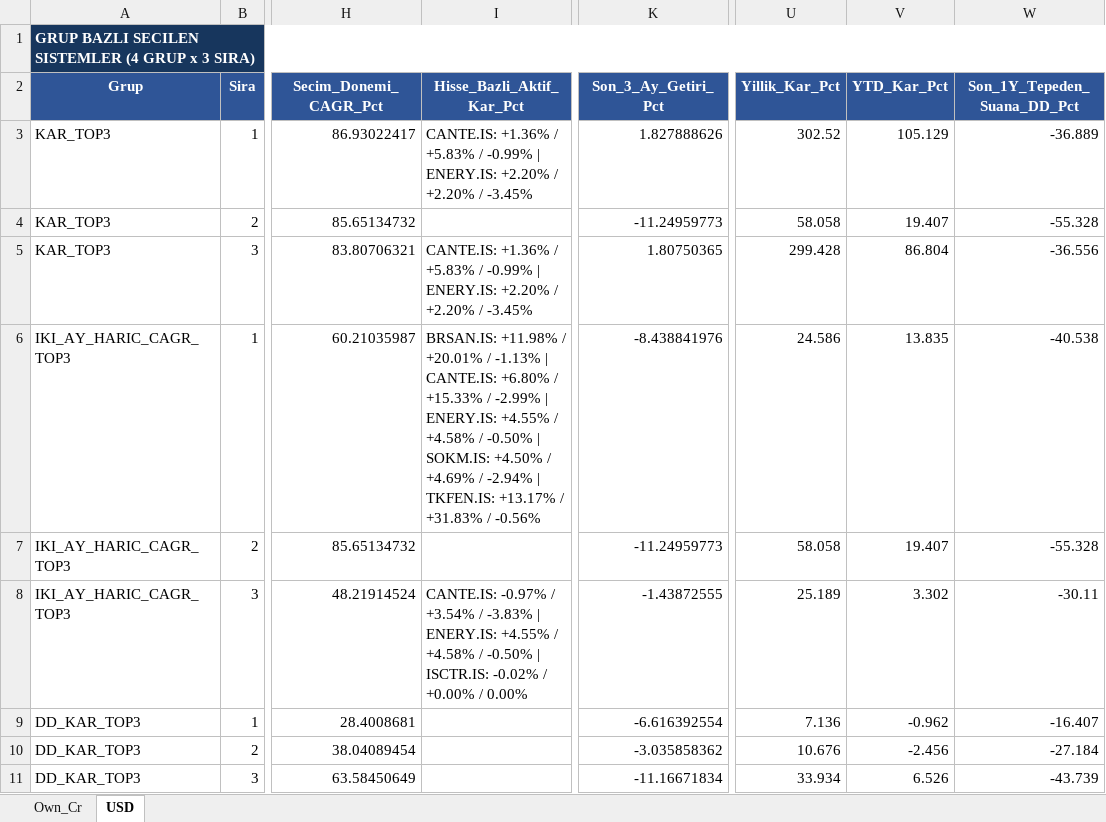
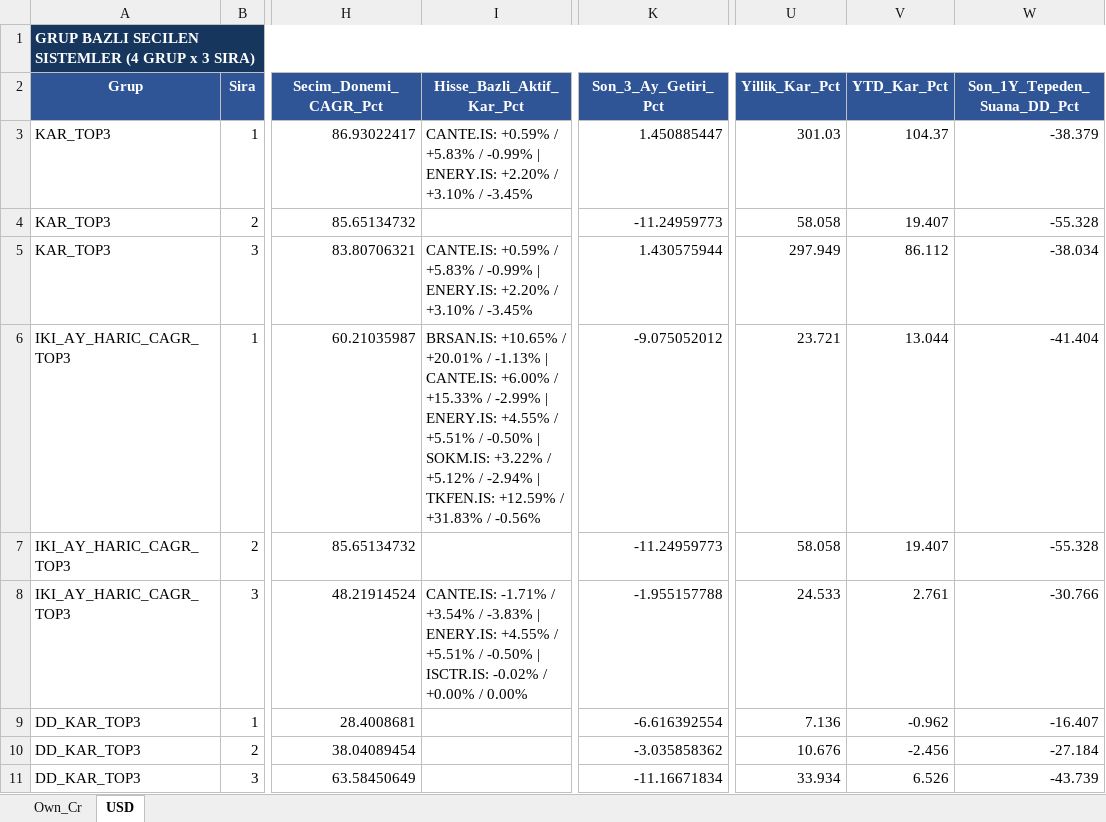
Before and after one commit to serkanche/portfoy, an Excel workbook: ATL_tr.xlsx, sheet USD, drawn as a sheet; only a part is shown, gaps mark what is left out; values as stored, in another font and other column widths than the file's, no borders; table styles not drawn; the diff covers the shown part only; the diff names each change by its address in the sheet, - before the commit and + after, or states it on an @@ line.

Commit message:
Güncelle: ATL_tr.xlsx

```diff
--- a/ATL_tr.xlsx (sheet USD)
+++ b/ATL_tr.xlsx (sheet USD)
-I3 (Hisse_Bazli_Aktif_Kar_Pct): CANTE.IS: +1.36% / +5.83% / -0.99% | ENERY.IS: +2.20% / +2.20% / -3.45%
+I3 (Hisse_Bazli_Aktif_Kar_Pct): CANTE.IS: +0.59% / +5.83% / -0.99% | ENERY.IS: +2.20% / +3.10% / -3.45%
-K3 (Son_3_Ay_Getiri_Pct): 1.827888626
+K3 (Son_3_Ay_Getiri_Pct): 1.450885447
-U3 (Yillik_Kar_Pct): 302.52
+U3 (Yillik_Kar_Pct): 301.03
-V3 (YTD_Kar_Pct): 105.129
+V3 (YTD_Kar_Pct): 104.37
-W3 (Son_1Y_Tepeden_Suana_DD_Pct): -36.889
+W3 (Son_1Y_Tepeden_Suana_DD_Pct): -38.379
-I5 (Hisse_Bazli_Aktif_Kar_Pct): CANTE.IS: +1.36% / +5.83% / -0.99% | ENERY.IS: +2.20% / +2.20% / -3.45%
+I5 (Hisse_Bazli_Aktif_Kar_Pct): CANTE.IS: +0.59% / +5.83% / -0.99% | ENERY.IS: +2.20% / +3.10% / -3.45%
-K5 (Son_3_Ay_Getiri_Pct): 1.80750365
+K5 (Son_3_Ay_Getiri_Pct): 1.430575944
-U5 (Yillik_Kar_Pct): 299.428
+U5 (Yillik_Kar_Pct): 297.949
-V5 (YTD_Kar_Pct): 86.804
+V5 (YTD_Kar_Pct): 86.112
-W5 (Son_1Y_Tepeden_Suana_DD_Pct): -36.556
+W5 (Son_1Y_Tepeden_Suana_DD_Pct): -38.034
-I6 (Hisse_Bazli_Aktif_Kar_Pct): BRSAN.IS: +11.98% / +20.01% / -1.13% | CANTE.IS: +6.80% / +15.33% / -2.99% | ENERY.IS: +4.55% / +4.58% / -0.50% | SOKM.IS: +4.50% / +4.69% / -2.94% | TKFEN.IS: +13.17% / +31.83%…
+I6 (Hisse_Bazli_Aktif_Kar_Pct): BRSAN.IS: +10.65% / +20.01% / -1.13% | CANTE.IS: +6.00% / +15.33% / -2.99% | ENERY.IS: +4.55% / +5.51% / -0.50% | SOKM.IS: +3.22% / +5.12% / -2.94% | TKFEN.IS: +12.59% / +31.83%…
-K6 (Son_3_Ay_Getiri_Pct): -8.438841976
+K6 (Son_3_Ay_Getiri_Pct): -9.075052012
-U6 (Yillik_Kar_Pct): 24.586
+U6 (Yillik_Kar_Pct): 23.721
-V6 (YTD_Kar_Pct): 13.835
+V6 (YTD_Kar_Pct): 13.044
-W6 (Son_1Y_Tepeden_Suana_DD_Pct): -40.538
+W6 (Son_1Y_Tepeden_Suana_DD_Pct): -41.404
-I8 (Hisse_Bazli_Aktif_Kar_Pct): CANTE.IS: -0.97% / +3.54% / -3.83% | ENERY.IS: +4.55% / +4.58% / -0.50%…
+I8 (Hisse_Bazli_Aktif_Kar_Pct): CANTE.IS: -1.71% / +3.54% / -3.83% | ENERY.IS: +4.55% / +5.51% / -0.50%…
-K8 (Son_3_Ay_Getiri_Pct): -1.43872555
+K8 (Son_3_Ay_Getiri_Pct): -1.955157788
-U8 (Yillik_Kar_Pct): 25.189
+U8 (Yillik_Kar_Pct): 24.533
-V8 (YTD_Kar_Pct): 3.302
+V8 (YTD_Kar_Pct): 2.761
-W8 (Son_1Y_Tepeden_Suana_DD_Pct): -30.11
+W8 (Son_1Y_Tepeden_Suana_DD_Pct): -30.766
```
Also changed, not shown: 1 added row, 1 removed row and 39 edited cells elsewhere in this sheet, sheet Own_Cr.
